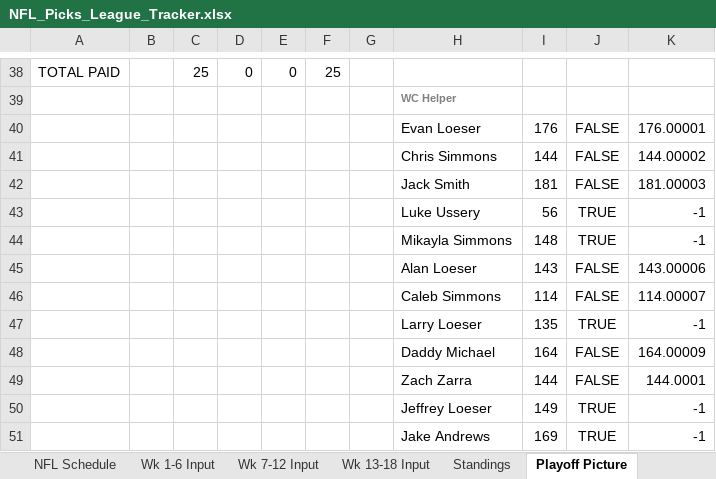
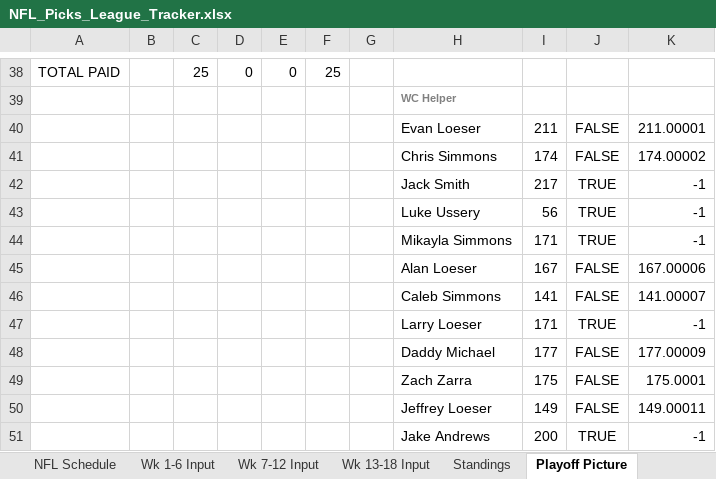
Before and after one commit to eloeser-1147/NFL-Picks-League, an Excel workbook: NFL_Picks_League_Tracker.xlsx, sheet Playoff Picture, drawn as a sheet; only a part is shown, gaps mark what is left out; values as stored, in another font and other column widths than the file's, no borders; removed rows and columns are numbered as before the commit, all else as after; the diff covers the shown part only; the diff names each change by its address in the sheet, - before the commit and + after, or states it on an @@ line.

```diff
--- a/NFL_Picks_League_Tracker.xlsx (sheet Playoff Picture)
+++ b/NFL_Picks_League_Tracker.xlsx (sheet Playoff Picture)
-I40: 176
+I40: 211
-K40: 176.00001
+K40: 211.00001
-I41: 144
+I41: 174
-K41: 144.00002
+K41: 174.00002
-row 42:  |  |  |  |  |  |  | Jack Smith | 181 | FALSE | 181.00003
+row 42:  |  |  |  |  |  |  | Jack Smith | 217 | TRUE | -1
-I44: 148
+I44: 171
-I45: 143
+I45: 167
-K45: 143.00006
+K45: 167.00006
-I46: 114
+I46: 141
-K46: 114.00007
+K46: 141.00007
-I47: 135
+I47: 171
-I48: 164
+I48: 177
-K48: 164.00009
+K48: 177.00009
-I49: 144
+I49: 175
-K49: 144.0001
+K49: 175.0001
-J50: TRUE
+J50: FALSE
-K50: -1
+K50: 149.00011
-I51: 169
+I51: 200
```
Also changed, not shown: 9 edited cells elsewhere in this sheet, sheet Picks Detail, sheet NFL Schedule, sheet Wk 7-12 Input, sheet Standings, sheet Playoff Wild Card, sheet Playoff Finals.
